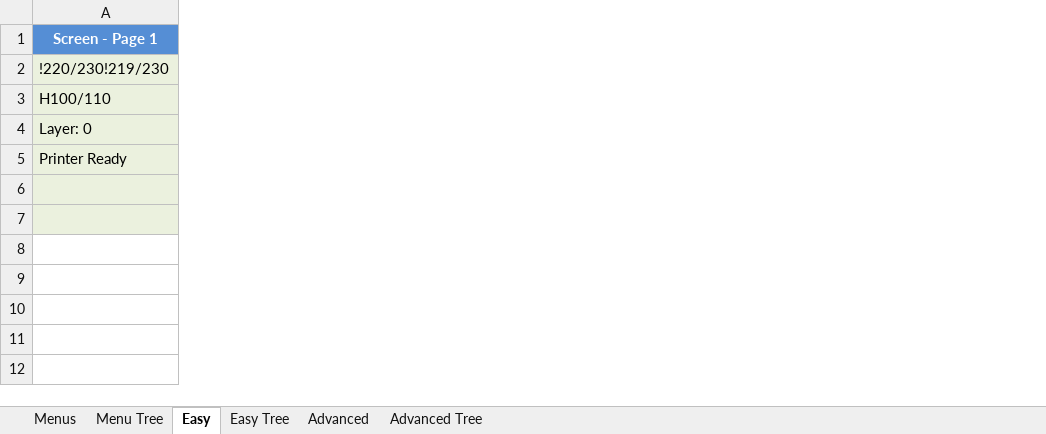
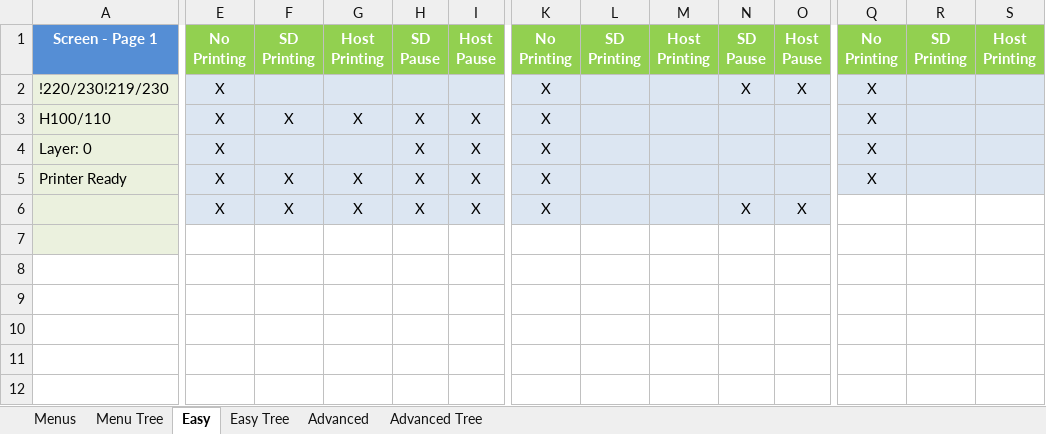
Before and after one commit to justfalter/Repetier-Firmware, an Excel workbook: Menu Plans.xlsx, sheet Easy, drawn as a sheet; only a part is shown, gaps mark what is left out; values as stored, in another font and other column widths than the file's, no borders; ↵ is a line break in a cell; the diff covers the shown part only; the diff names each change by its address in the sheet, - before the commit and + after, or states it on an @@ line.

```diff
--- a/Menu Plans.xlsx (sheet Easy)
+++ b/Menu Plans.xlsx (sheet Easy)
+column E, rows 1-6: No ↵ Printing | X | X | X | X | X
+column F, rows 1-6: SD ↵ Printing |  | X |  | X | X
+column G, rows 1-6: Host ↵ Printing |  | X |  | X | X
+column H, rows 1-6: SD ↵ Pause |  | X | X | X | X
+column I, rows 1-6: Host ↵ Pause |  | X | X | X | X
+column K, rows 1-6: No ↵ Printing | X | X | X | X | X
+column L, row 1: SD ↵ Printing
+column M, row 1: Host ↵ Printing
+column N, rows 1-6: SD ↵ Pause | X |  |  |  | X
+column O, rows 1-6: Host ↵ Pause | X |  |  |  | X
+column Q, rows 1-5: No ↵ Printing | X | X | X | X
+column R, row 1: SD ↵ Printing
+column S, row 1: Host ↵ Printing
```
Also changed, not shown: 17 added columns elsewhere in this sheet, sheet Advanced, charts or pictures.
